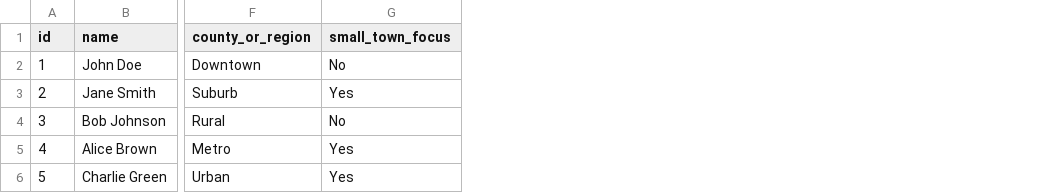
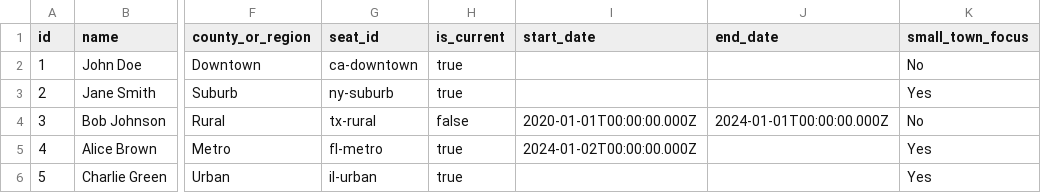
Before and after one commit to billimarie/prosecutor-database, a CSV file: public/data/import-templates/prosecutor-bulk-import-template.csv, drawn as a sheet; only a part is shown, gaps mark what is left out; the diff names each change by its address in the sheet, - before the commit and + after, or states it on an @@ line.

```diff
--- a/public/data/import-templates/prosecutor-bulk-import-template.csv
+++ b/public/data/import-templates/prosecutor-bulk-import-template.csv
+column G (seat_id), rows 2-6: ca-downtown | ny-suburb | tx-rural | fl-metro | il-urban
+column H (is_current), rows 2-6: true | true | false | true | true
+column I (start_date), rows 4-5: 2020-01-01T00:00:00.000Z | 2024-01-02T00:00:00.000Z
+column J (end_date), row 4: 2024-01-01T00:00:00.000Z
```
Also changed, not shown: 7 other files.
